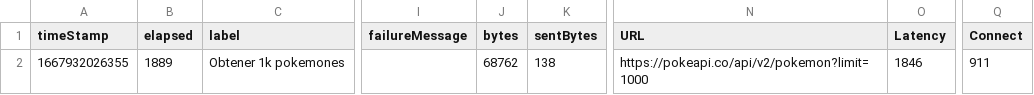
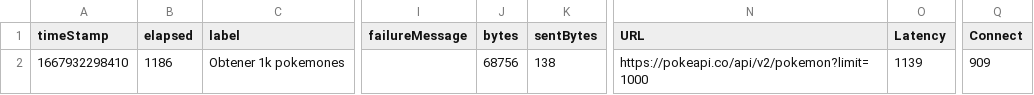
Before and after one commit to Marvin25ronal/destinationrepo3, a CSV file: jmeter/Salida.csv, drawn as a sheet; only a part is shown, gaps mark what is left out; the diff names each change by its address in the sheet, - before the commit and + after, or states it on an @@ line.

```diff
--- a/jmeter/Salida.csv
+++ b/jmeter/Salida.csv
-A2 (timeStamp): 1667932026355
+A2 (timeStamp): 1667932298410
-B2 (elapsed): 1889
+B2 (elapsed): 1186
-J2 (bytes): 68762
+J2 (bytes): 68756
-O2 (Latency): 1846
+O2 (Latency): 1139
-Q2 (Connect): 911
+Q2 (Connect): 909
```
Also changed, not shown: 10 other files.
